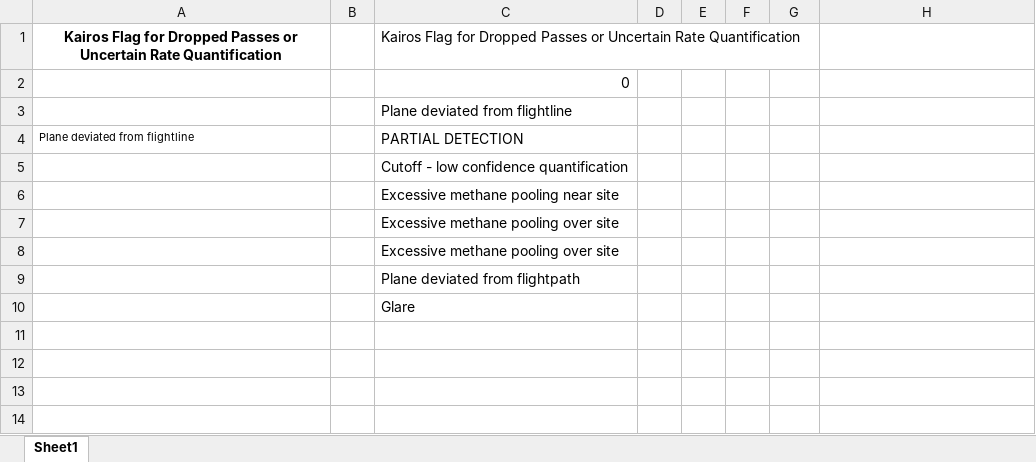
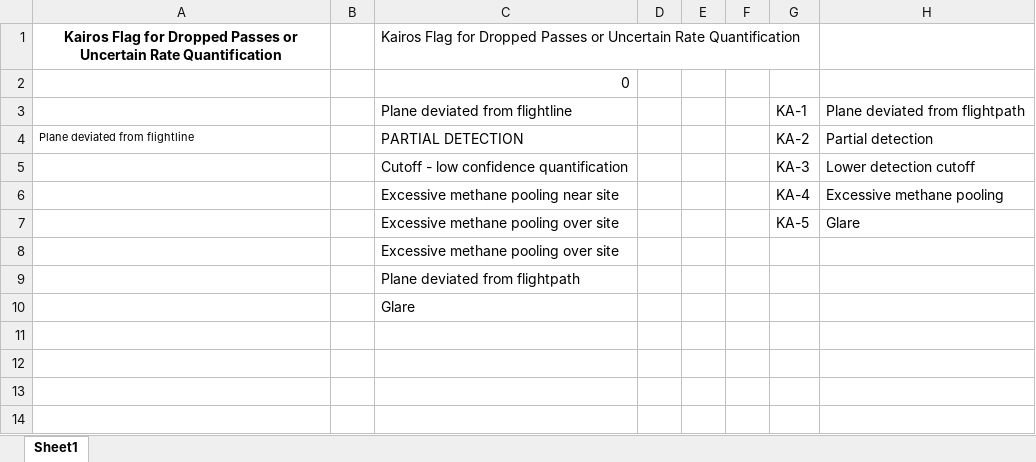
Before and after one commit to sahar-elabbadi/SU-Controlled-Releases-2022, an Excel workbook: 00_raw_data/Kairos_data_flags.xlsx, sheet Sheet1, drawn as a sheet; only a part is shown; values as stored, in another font and other column widths than the file's, no borders; removed rows and columns are numbered as before the commit, all else as after; the diff names each change by its address in the sheet, - before the commit and + after, or states it on an @@ line.

Commit message:
Clean Kairos data, no errors but need to manually compare to their raw report

```diff
--- a/00_raw_data/Kairos_data_flags.xlsx (sheet Sheet1)
+++ b/00_raw_data/Kairos_data_flags.xlsx (sheet Sheet1)
-row 3:  |  | Plane deviated from flightline
+row 3:  |  | Plane deviated from flightline |  |  |  | KA-1 | Plane deviated from flightpath
-G4: (empty)
+G4: KA-2
-H4: (empty)
+H4: Partial detection
-row 5:  |  | Cutoff - low confidence quantification
-row 6:  |  | Excessive methane pooling near site
-row 7:  |  | Excessive methane pooling over site
+row 5:  |  | Cutoff - low confidence quantification |  |  |  | KA-3 | Lower detection cutoff
+row 6:  |  | Excessive methane pooling near site |  |  |  | KA-4 | Excessive methane pooling
+row 7:  |  | Excessive methane pooling over site |  |  |  | KA-5 | Glare
```
Also changed, not shown: 3 other files.
